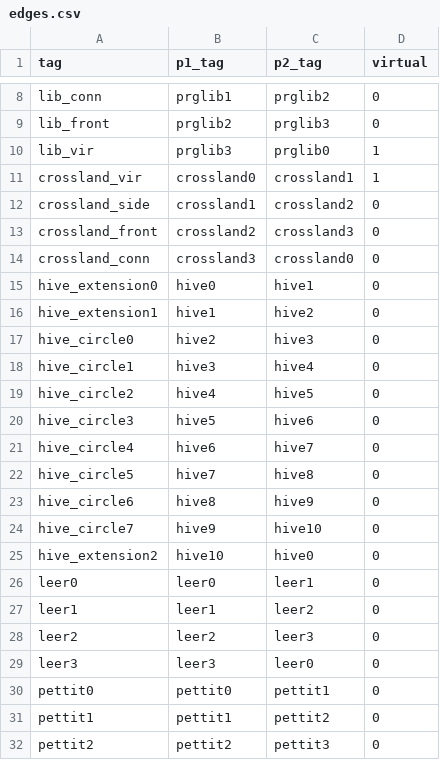
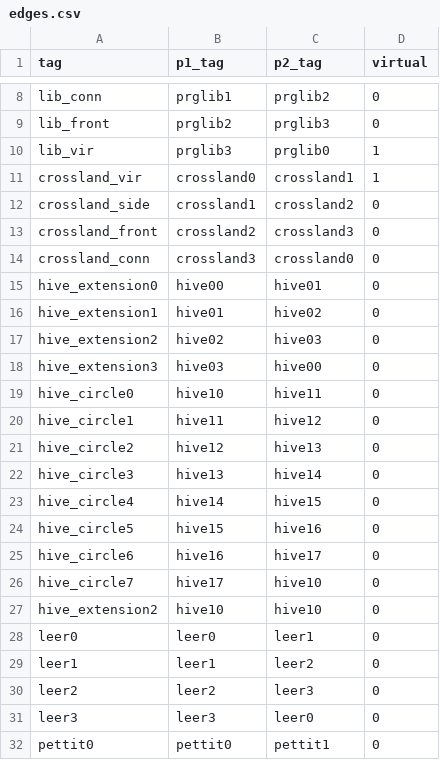
Before and after one commit to AdwaitB/visual-positioning-mci, a CSV file: python-analysis/edges.csv, drawn as a sheet; only a part is shown, gaps mark what is left out; the shorter side is filled out with more unchanged rows.

```diff
--- a/python-analysis/edges.csv
+++ b/python-analysis/edges.csv
@@ -14,13 +14,15 @@ crossland_front,crossland2,crossland3,0
 crossland_conn,crossland3,crossland0,0
-hive_extension0,hive0,hive1,0
-hive_extension1,hive1,hive2,0
-hive_circle0,hive2,hive3,0
-hive_circle1,hive3,hive4,0
-hive_circle2,hive4,hive5,0
-hive_circle3,hive5,hive6,0
-hive_circle4,hive6,hive7,0
-hive_circle5,hive7,hive8,0
-hive_circle6,hive8,hive9,0
-hive_circle7,hive9,hive10,0
-hive_extension2,hive10,hive0,0
+hive_extension0,hive00,hive01,0
+hive_extension1,hive01,hive02,0
+hive_extension2,hive02,hive03,0
+hive_extension3,hive03,hive00,0
+hive_circle0,hive10,hive11,0
+hive_circle1,hive11,hive12,0
+hive_circle2,hive12,hive13,0
+hive_circle3,hive13,hive14,0
+hive_circle4,hive14,hive15,0
+hive_circle5,hive15,hive16,0
+hive_circle6,hive16,hive17,0
+hive_circle7,hive17,hive10,0
+hive_extension2,hive10,hive10,0
 leer0,leer0,leer1,0
```
Also changed, not shown: python-analysis/points.csv, 7 other files.
